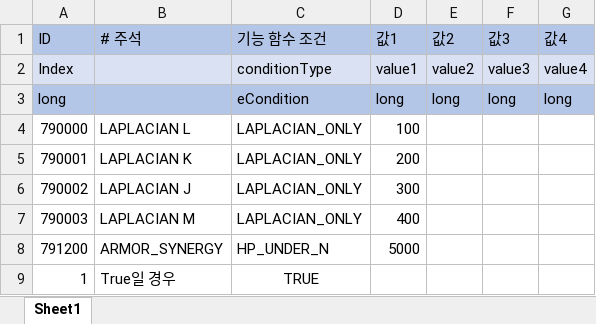
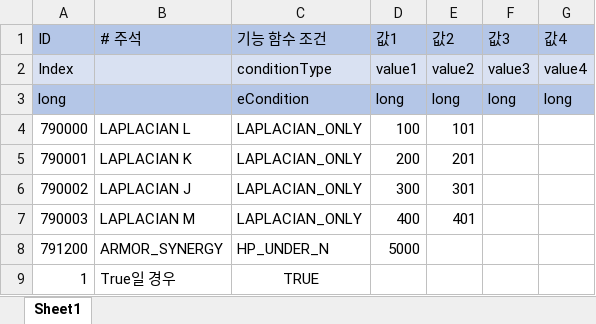
Before and after one commit to leejhee/DG_Project, an Excel workbook: DataGenerator/XLSXS/ConditionData.xlsx, sheet Sheet1, drawn as a sheet; values as stored, in another font and other column widths than the file's, no borders; the diff names each change by its address in the sheet, - before the commit and + after, or states it on an @@ line.

```diff
--- a/DataGenerator/XLSXS/ConditionData.xlsx (sheet Sheet1)
+++ b/DataGenerator/XLSXS/ConditionData.xlsx (sheet Sheet1)
-E4 (값2): (empty)
+E4 (값2): 101
-E5 (값2): (empty)
+E5 (값2): 201
-E6 (값2): (empty)
+E6 (값2): 301
-E7 (값2): (empty)
+E7 (값2): 401
```
Also changed, not shown: DataGenerator/XLSXS/FunctionData.xlsx, 3 other files.
